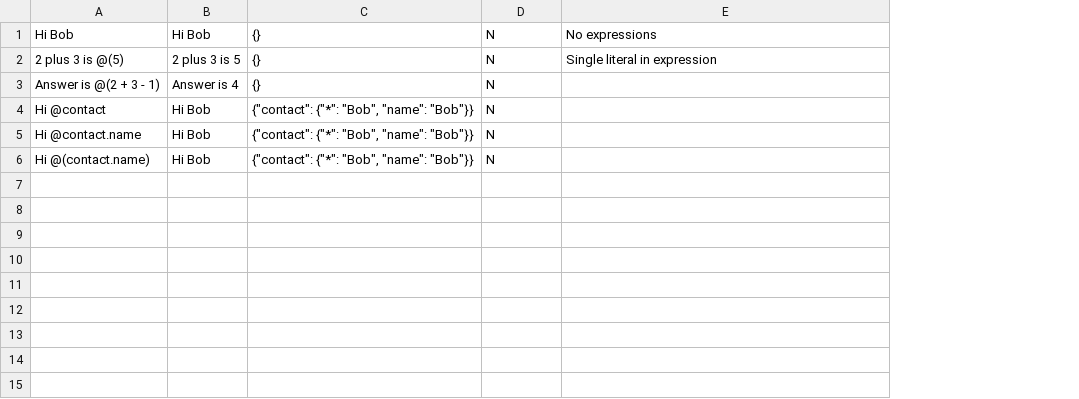
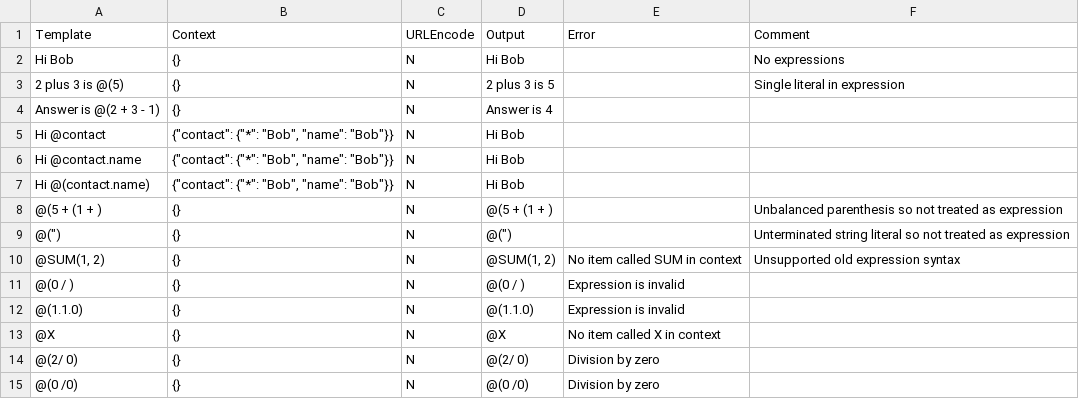
Before and after one commit to rapidpro/flows, a CSV file: excellent/common/tests.csv, drawn as a sheet; removed rows and columns are numbered as before the commit, all else as after; the diff names each change by its address in the sheet, - before the commit and + after, or states it on an @@ line.

Commit message:
Improved error reporting and handling. Removed support for @FUNC(..) syntax.

```diff
--- a/excellent/common/tests.csv
+++ b/excellent/common/tests.csv
-column B, rows 1-6: Hi Bob | 2 plus 3 is 5 | Answer is 4 | Hi Bob | Hi Bob | Hi Bob
+column D, rows 2-7: Hi Bob | 2 plus 3 is 5 | Answer is 4 | Hi Bob | Hi Bob | Hi Bob
+column E, empty
+row 1: Template | Context | URLEncode | Output | Error | Comment
+row 8: @(5 + (1 + ) | {} | N | @(5 + (1 + ) |  | Unbalanced parenthesis so not treated as expression
+row 9: @(") | {} | N | @(") |  | Unterminated string literal so not treated as expression
+row 10: @SUM(1, 2) | {} | N | @SUM(1, 2) | No item called SUM in context | Unsupported old expression syntax
+row 11: @(0 / ) | {} | N | @(0 / ) | Expression is invalid
+row 12: @(1.1.0) | {} | N | @(1.1.0) | Expression is invalid
+row 13: @X | {} | N | @X | No item called X in context
+row 14: @(2/ 0) | {} | N | @(2/ 0) | Division by zero
+row 15: @(0 /0) | {} | N | @(0 /0) | Division by zero
```
Also changed, not shown: 6 other files.
